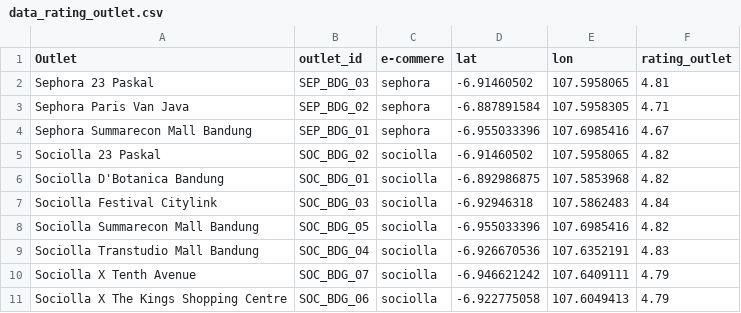
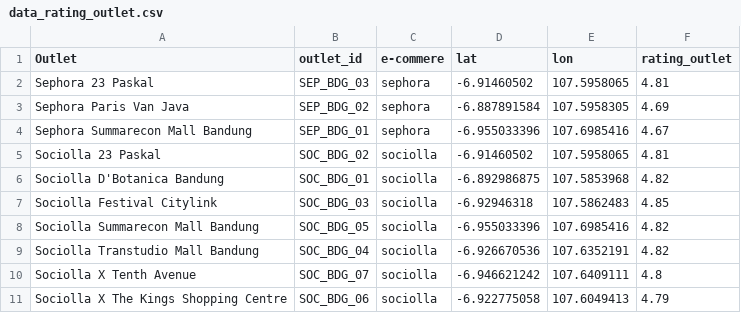
Before and after one commit to auliaadzr/Sociolla_Sephora_Sentiment_Map, a CSV file: Data/Raw/data_rating_outlet.csv, drawn as a sheet.

```diff
--- a/Data/Raw/data_rating_outlet.csv
+++ b/Data/Raw/data_rating_outlet.csv
@@ -2,10 +2,10 @@ Outlet,outlet_id,e-commere,lat,lon,rating_outlet
 Sephora 23 Paskal,SEP_BDG_03,sephora,-6.91460502,107.5958065,4.81
-Sephora Paris Van Java,SEP_BDG_02,sephora,-6.887891584,107.5958305,4.71
+Sephora Paris Van Java,SEP_BDG_02,sephora,-6.887891584,107.5958305,4.69
 Sephora Summarecon Mall Bandung,SEP_BDG_01,sephora,-6.955033396,107.6985416,4.67
-Sociolla 23 Paskal,SOC_BDG_02,sociolla,-6.91460502,107.5958065,4.82
+Sociolla 23 Paskal,SOC_BDG_02,sociolla,-6.91460502,107.5958065,4.81
 Sociolla D'Botanica Bandung,SOC_BDG_01,sociolla,-6.892986875,107.5853968,4.82
-Sociolla Festival Citylink,SOC_BDG_03,sociolla,-6.92946318,107.5862483,4.84
+Sociolla Festival Citylink,SOC_BDG_03,sociolla,-6.92946318,107.5862483,4.85
 Sociolla Summarecon Mall Bandung,SOC_BDG_05,sociolla,-6.955033396,107.6985416,4.82
-Sociolla Transtudio Mall Bandung,SOC_BDG_04,sociolla,-6.926670536,107.6352191,4.83
-Sociolla X Tenth Avenue,SOC_BDG_07,sociolla,-6.946621242,107.6409111,4.79
+Sociolla Transtudio Mall Bandung,SOC_BDG_04,sociolla,-6.926670536,107.6352191,4.82
+Sociolla X Tenth Avenue,SOC_BDG_07,sociolla,-6.946621242,107.6409111,4.8
 Sociolla X The Kings Shopping Centre,SOC_BDG_06,sociolla,-6.922775058,107.6049413,4.79
```
Also changed, not shown: Data/Clean/data_cleaning.csv, Data/Raw/data_scrapping.csv, 11 other files.
